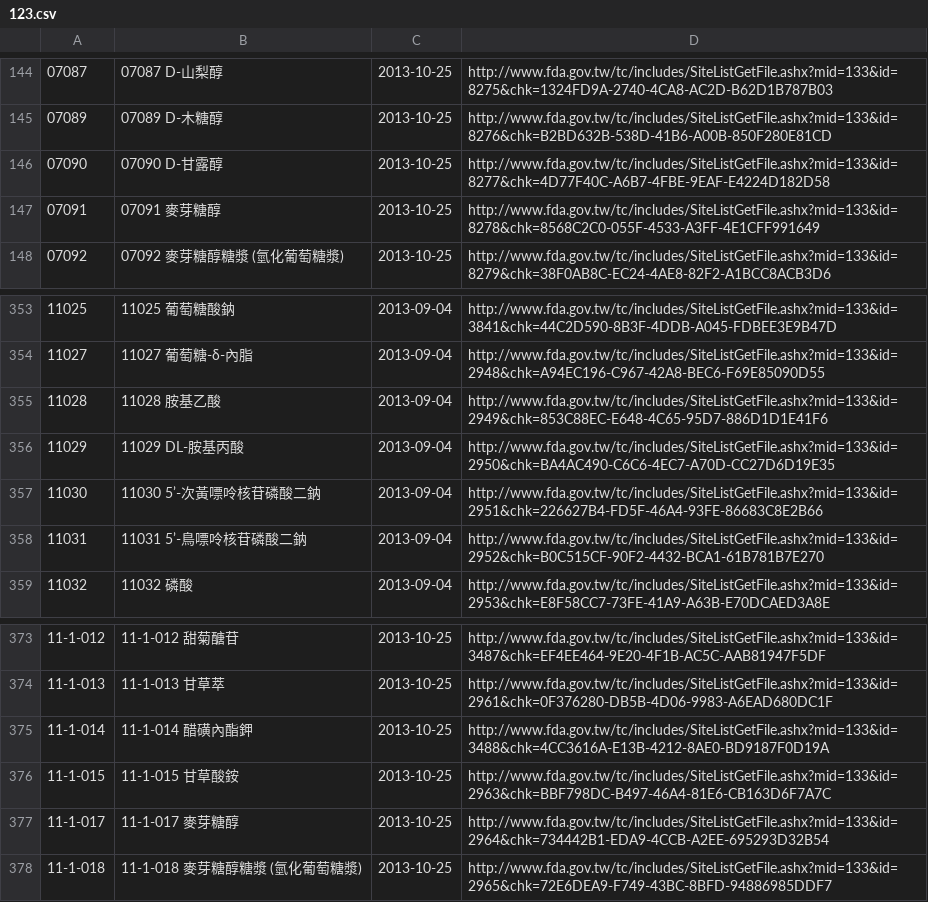
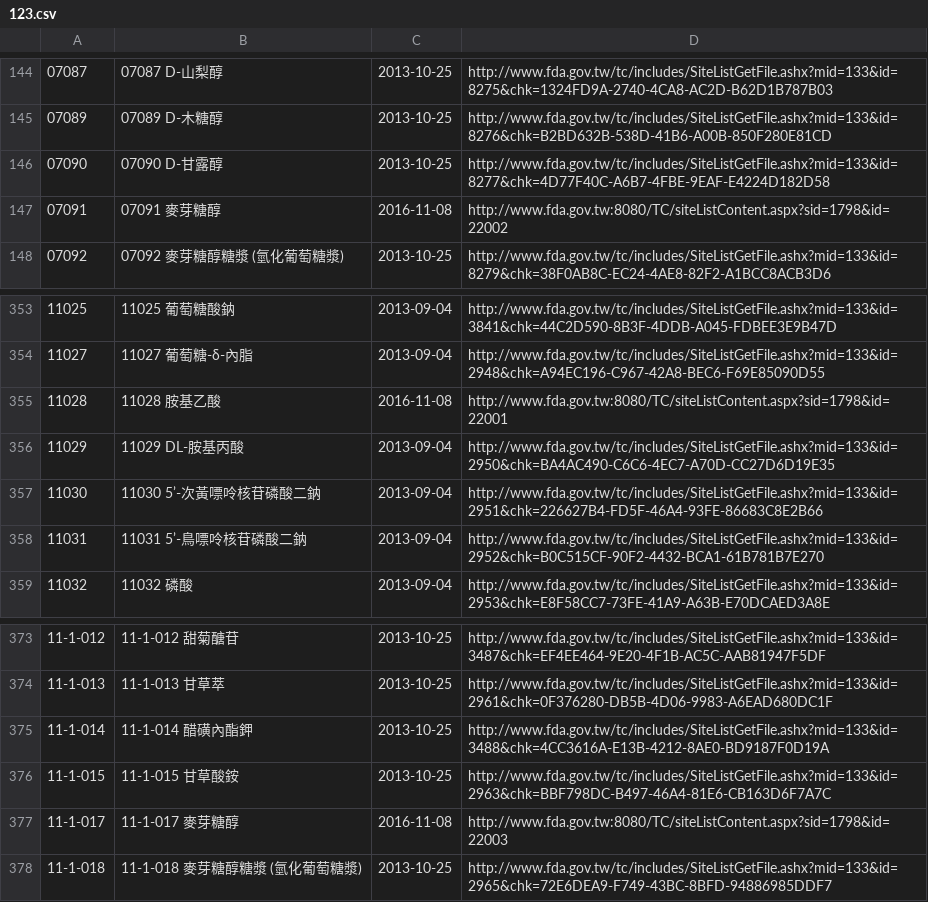
Before and after one commit to kiang/data.fda.gov.tw-list, a CSV file: dataset/123.csv, drawn as a sheet; only a part is shown, gaps mark what is left out; the diff covers the shown part only.

```diff
--- a/dataset/123.csv
+++ b/dataset/123.csv
@@ -146,3 +146,3 @@
 07090	07090 D-甘露醇	2013-10-25	http://www.fda.gov.tw/tc/includes/SiteListGetFile.ashx?mid=133&id=8277&chk=4D77F40C-A6B7-4FBE-9EAF-E4224D182D58	
-07091	07091 麥芽糖醇	2013-10-25	http://www.fda.gov.tw/tc/includes/SiteListGetFile.ashx?mid=133&id=8278&chk=8568C2C0-055F-4533-A3FF-4E1CFF991649	
+07091	07091 麥芽糖醇	2016-11-08	http://www.fda.gov.tw:8080/TC/siteListContent.aspx?sid=1798&id=22002	
 07092	07092 麥芽糖醇糖漿 (氫化葡萄糖漿)	2013-10-25	http://www.fda.gov.tw/tc/includes/SiteListGetFile.ashx?mid=133&id=8279&chk=38F0AB8C-EC24-4AE8-82F2-A1BCC8ACB3D6	
@@ -354,3 +354,3 @@
 11027	11027 葡萄糖-δ-內脂	2013-09-04	http://www.fda.gov.tw/tc/includes/SiteListGetFile.ashx?mid=133&id=2948&chk=A94EC196-C967-42A8-BEC6-F69E85090D55	
-11028	11028 胺基乙酸	2013-09-04	http://www.fda.gov.tw/tc/includes/SiteListGetFile.ashx?mid=133&id=2949&chk=853C88EC-E648-4C65-95D7-886D1D1E41F6	
+11028	11028 胺基乙酸	2016-11-08	http://www.fda.gov.tw:8080/TC/siteListContent.aspx?sid=1798&id=22001	
 11029	11029 DL-胺基丙酸	2013-09-04	http://www.fda.gov.tw/tc/includes/SiteListGetFile.ashx?mid=133&id=2950&chk=BA4AC490-C6C6-4EC7-A70D-CC27D6D19E35	
@@ -376,3 +376,3 @@
 11-1-015	11-1-015 甘草酸銨	2013-10-25	http://www.fda.gov.tw/tc/includes/SiteListGetFile.ashx?mid=133&id=2963&chk=BBF798DC-B497-46A4-81E6-CB163D6F7A7C	
-11-1-017	11-1-017 麥芽糖醇	2013-10-25	http://www.fda.gov.tw/tc/includes/SiteListGetFile.ashx?mid=133&id=2964&chk=734442B1-EDA9-4CCB-A2EE-695293D32B54	
+11-1-017	11-1-017 麥芽糖醇	2016-11-08	http://www.fda.gov.tw:8080/TC/siteListContent.aspx?sid=1798&id=22003	
 11-1-018	11-1-018 麥芽糖醇糖漿 (氫化葡萄糖漿)	2013-10-25	http://www.fda.gov.tw/tc/includes/SiteListGetFile.ashx?mid=133&id=2965&chk=72E6DEA9-F749-43BC-8BFD-94886985DDF7	
```
Also changed, not shown: 26 edited cells elsewhere in this file, dataset/121.csv, list.csv, 2 other files.
